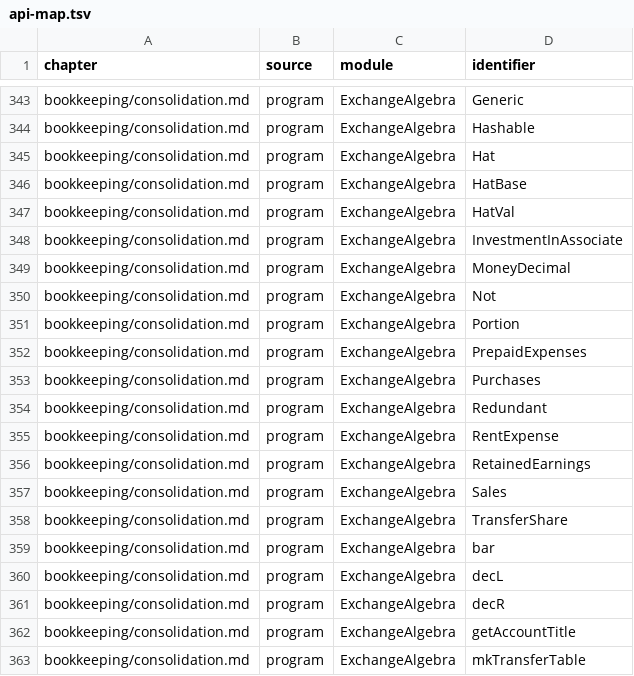
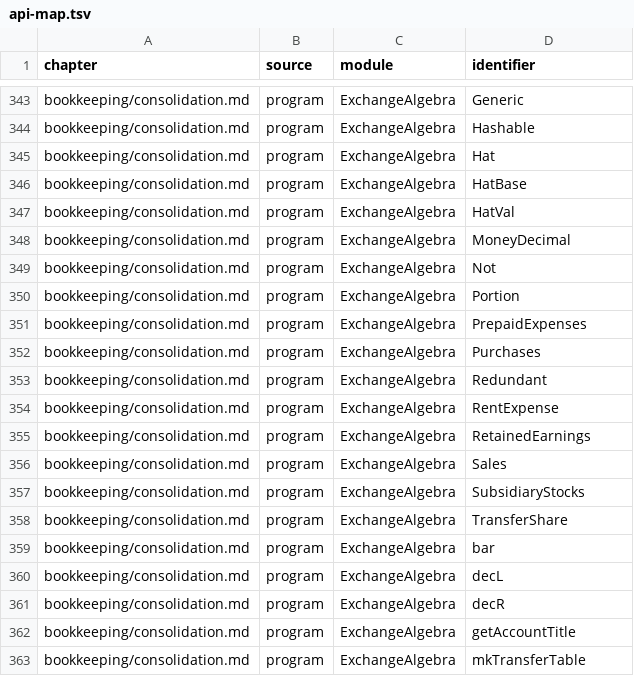
Before and after one commit to yakagika/ExchangeAlgebra, a TSV file: site/api-map.tsv, drawn as a sheet; only a part is shown, gaps mark what is left out.

```diff
--- a/site/api-map.tsv
+++ b/site/api-map.tsv
@@ -347,3 +347,2 @@ bookkeeping/consolidation.md	program	ExchangeAlgebra	HatBase
 bookkeeping/consolidation.md	program	ExchangeAlgebra	HatVal
-bookkeeping/consolidation.md	program	ExchangeAlgebra	InvestmentInAssociate
 bookkeeping/consolidation.md	program	ExchangeAlgebra	MoneyDecimal
@@ -357,2 +356,3 @@ bookkeeping/consolidation.md	program	ExchangeAlgebra	RetainedEarnings
 bookkeeping/consolidation.md	program	ExchangeAlgebra	Sales
+bookkeeping/consolidation.md	program	ExchangeAlgebra	SubsidiaryStocks
 bookkeeping/consolidation.md	program	ExchangeAlgebra	TransferShare
```
Also changed, not shown: 10 other files.
